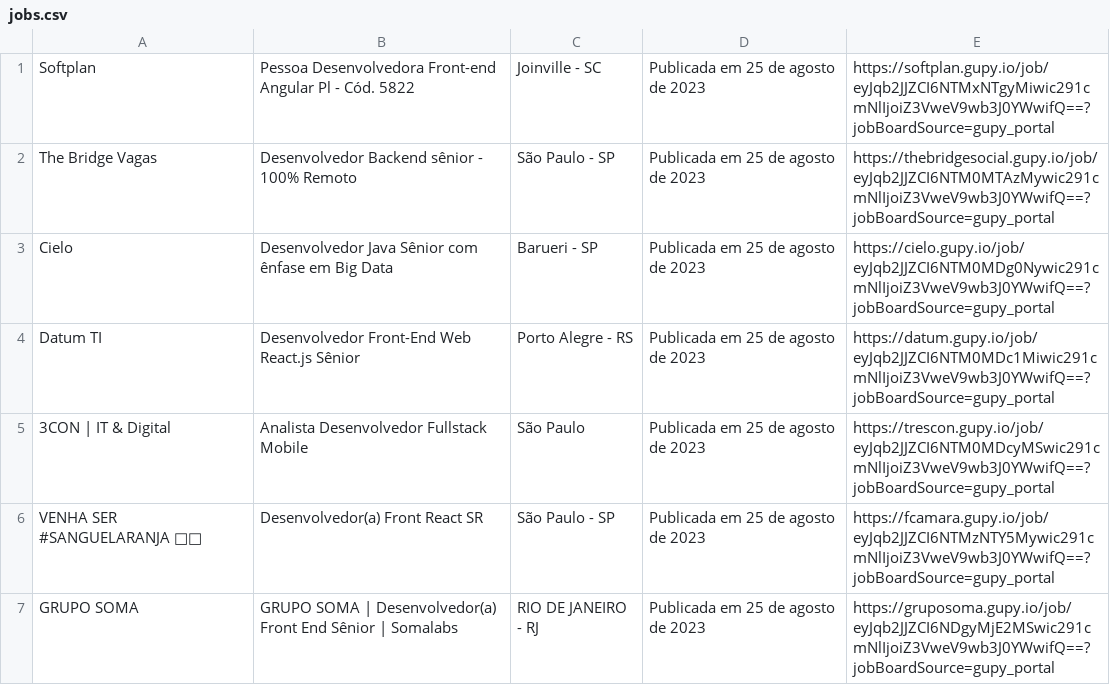
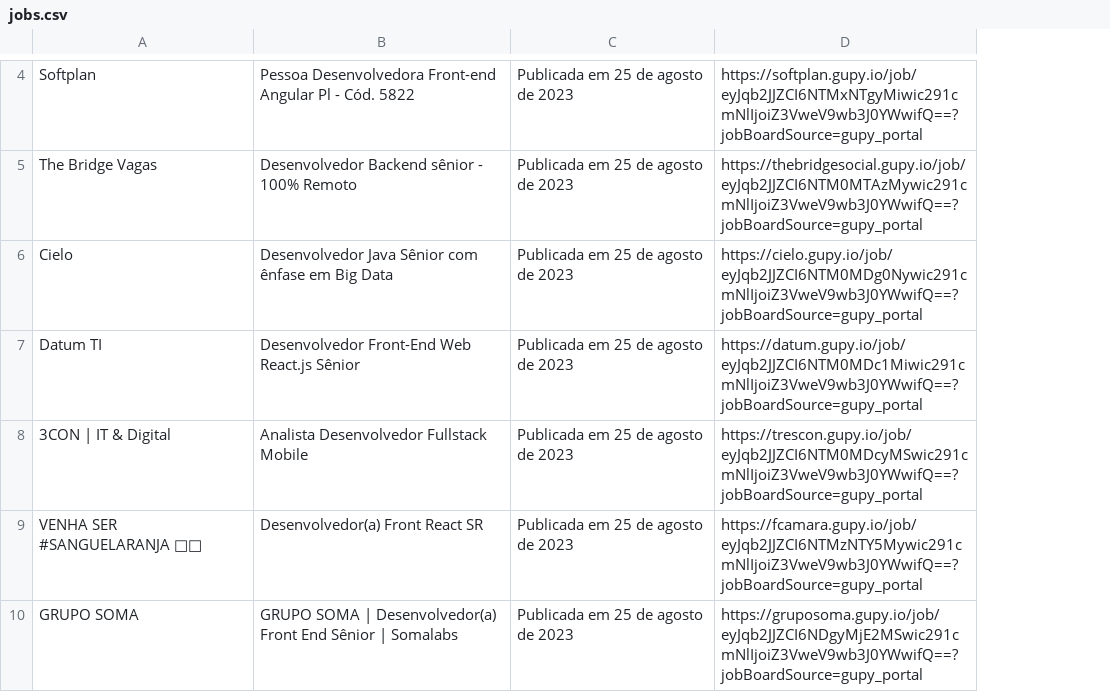
Before and after one commit to danilofreiria/driva-challenge-web-scraping, a CSV file: src/jobs.csv, drawn as a sheet; only a part is shown, gaps mark what is left out; removed rows and columns are numbered as before the commit, all else as after; the diff covers the shown part only; the diff names each change by its address in the sheet, - before the commit and + after, or states it on an @@ line.

```diff
--- a/src/jobs.csv
+++ b/src/jobs.csv
-column C, rows 1-7: Joinville - SC | São Paulo - SP | Barueri - SP | Porto Alegre - RS | São Paulo | São Paulo - SP | RIO DE JANEIRO - RJ
```
Also changed, not shown: 10 added rows elsewhere in this file, 1 other file.
